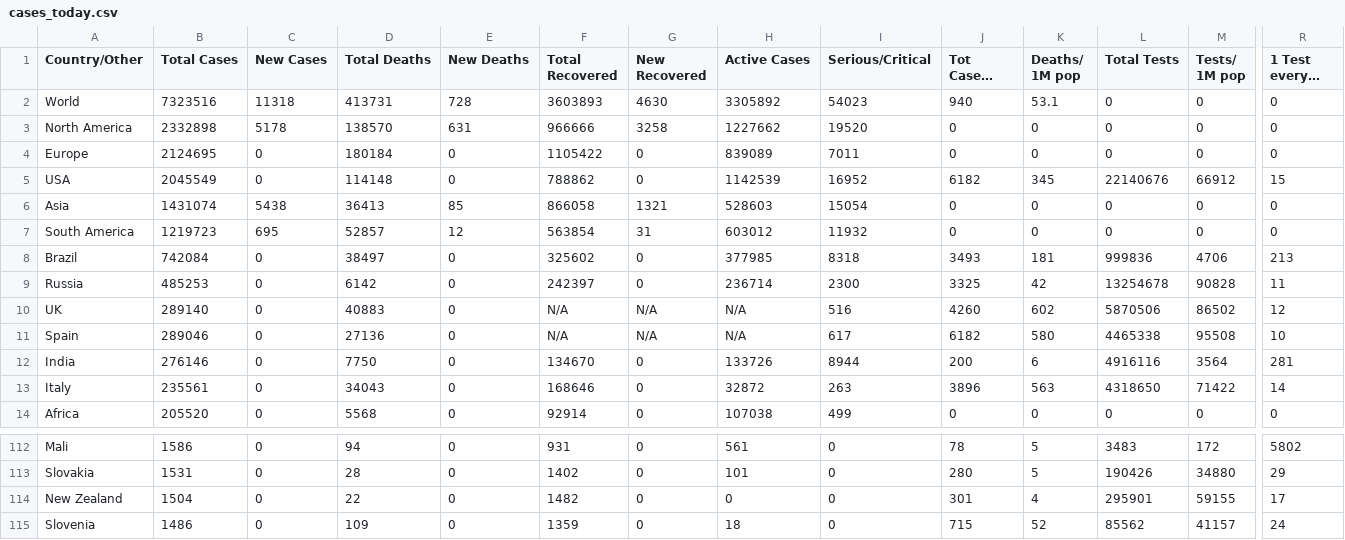
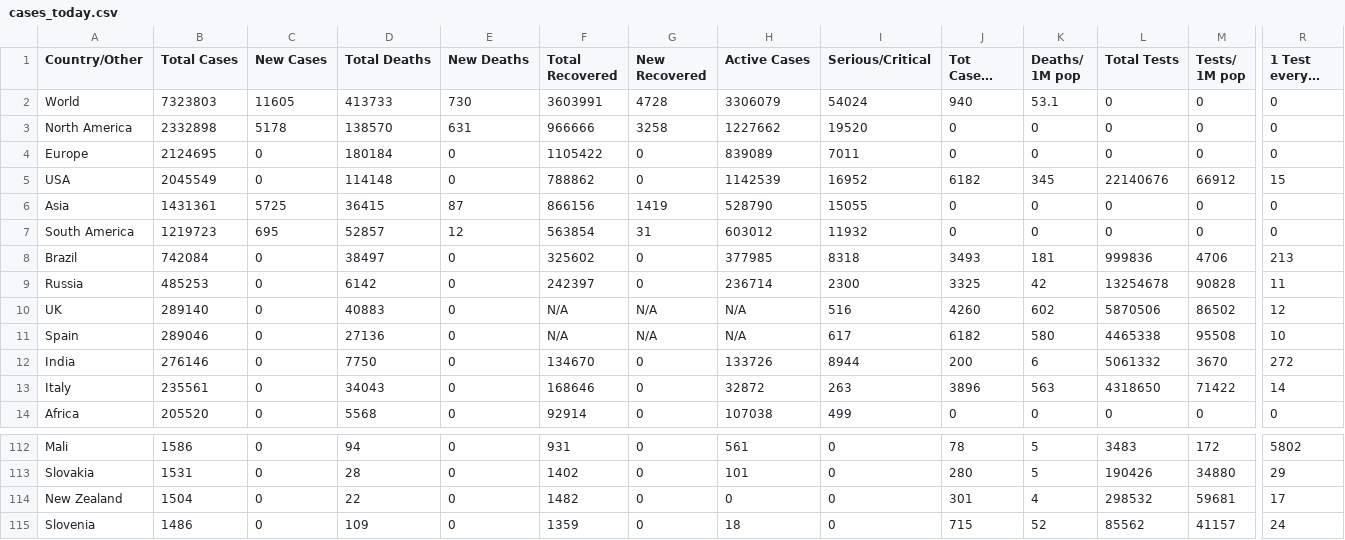
Before and after one commit to innolabglobal/corona-parser, a CSV file: cases_today.csv, drawn as a sheet; only a part is shown, gaps mark what is left out; long unchanged cells end in …; the diff covers the shown part only; the diff names each change by its address in the sheet, - before the commit and + after, or states it on an @@ line.

```diff
--- a/cases_today.csv
+++ b/cases_today.csv
-B2 (Total Cases): 7323516
+B2 (Total Cases): 7323803
-C2 (New Cases): 11318
+C2 (New Cases): 11605
-D2 (Total Deaths): 413731
+D2 (Total Deaths): 413733
-E2 (New Deaths): 728
+E2 (New Deaths): 730
-F2 (Total Recovered): 3603893
+F2 (Total Recovered): 3603991
-G2 (New Recovered): 4630
+G2 (New Recovered): 4728
-H2 (Active Cases): 3305892
+H2 (Active Cases): 3306079
-I2 (Serious/Critical): 54023
+I2 (Serious/Critical): 54024
-B6 (Total Cases): 1431074
+B6 (Total Cases): 1431361
-C6 (New Cases): 5438
+C6 (New Cases): 5725
-D6 (Total Deaths): 36413
+D6 (Total Deaths): 36415
-E6 (New Deaths): 85
+E6 (New Deaths): 87
-F6 (Total Recovered): 866058
+F6 (Total Recovered): 866156
-G6 (New Recovered): 1321
+G6 (New Recovered): 1419
-H6 (Active Cases): 528603
+H6 (Active Cases): 528790
-I6 (Serious/Critical): 15054
+I6 (Serious/Critical): 15055
-L12 (Total Tests): 4916116
+L12 (Total Tests): 5061332
-M12 (Tests/ 1M pop): 3564
+M12 (Tests/ 1M pop): 3670
-R12 (1 Test every X ppl): 281
+R12 (1 Test every X ppl): 272
-L114 (Total Tests): 295901
+L114 (Total Tests): 298532
-M114 (Tests/ 1M pop): 59155
+M114 (Tests/ 1M pop): 59681
```
Also changed, not shown: 34 edited cells elsewhere in this file, cases.csv.
